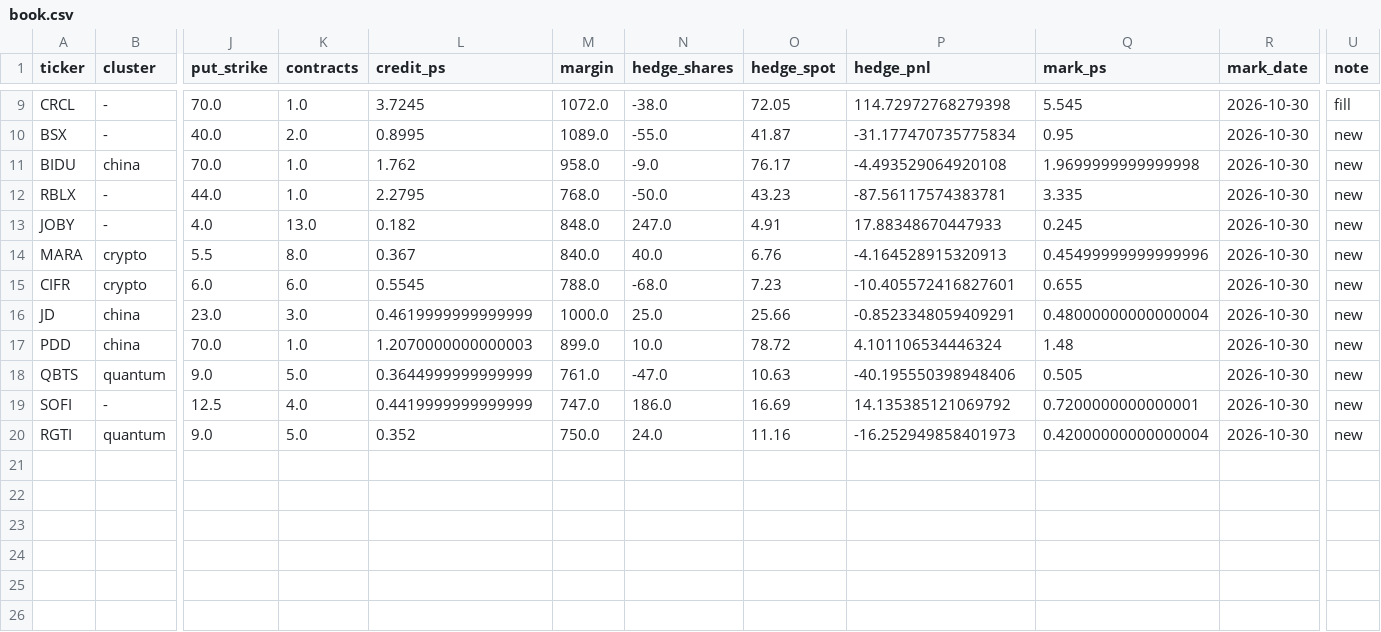
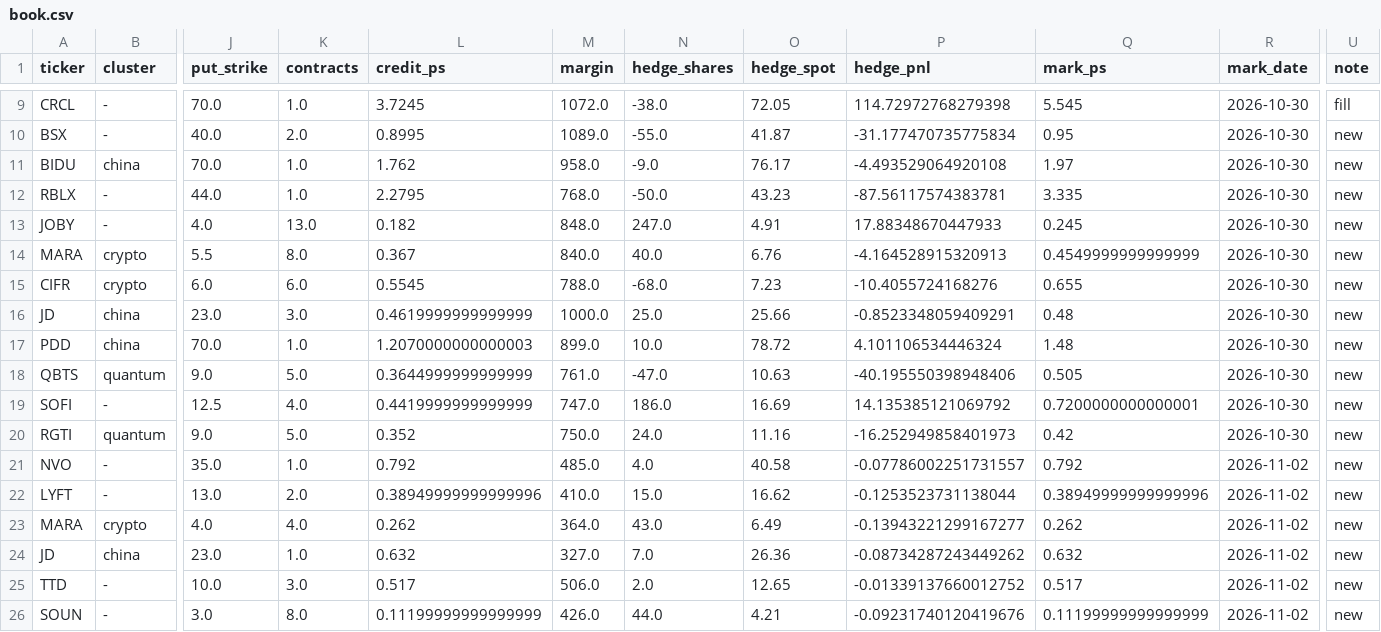
Before and after one commit to NFSBusan/HeyTest, a CSV file: results/paper_trades/book.csv, drawn as a sheet; only a part is shown, gaps mark what is left out; rows hold the shown columns only; the diff names each change by its address in the sheet, - before the commit and + after, or states it on an @@ line.

```diff
--- a/results/paper_trades/book.csv
+++ b/results/paper_trades/book.csv
-Q11 (mark_ps): 1.9699999999999998
+Q11 (mark_ps): 1.97
-Q14 (mark_ps): 0.45499999999999996
+Q14 (mark_ps): 0.4549999999999999
-P15 (hedge_pnl): -10.405572416827601
+P15 (hedge_pnl): -10.4055724168276
-Q16 (mark_ps): 0.48000000000000004
+Q16 (mark_ps): 0.48
-Q20 (mark_ps): 0.42000000000000004
+Q20 (mark_ps): 0.42
+row 21: NVO | - | 35.0 | 1.0 | 0.792 | 485.0 | 4.0 | 40.58 | -0.07786002251731557 | 0.792 | 2026-11-02 | new
+row 22: LYFT | - | 13.0 | 2.0 | 0.38949999999999996 | 410.0 | 15.0 | 16.62 | -0.1253523731138044 | 0.38949999999999996 | 2026-11-02 | new
+row 23: MARA | crypto | 4.0 | 4.0 | 0.262 | 364.0 | 43.0 | 6.49 | -0.13943221299167277 | 0.262 | 2026-11-02 | new
+row 24: JD | china | 23.0 | 1.0 | 0.632 | 327.0 | 7.0 | 26.36 | -0.08734287243449262 | 0.632 | 2026-11-02 | new
+row 25: TTD | - | 10.0 | 3.0 | 0.517 | 506.0 | 2.0 | 12.65 | -0.01339137660012752 | 0.517 | 2026-11-02 | new
+row 26: SOUN | - | 3.0 | 8.0 | 0.11199999999999999 | 426.0 | 44.0 | 4.21 | -0.09231740120419676 | 0.11199999999999999 | 2026-11-02 | new
```
Also changed, not shown: results/paper_trades/account.csv, 4 other files.
